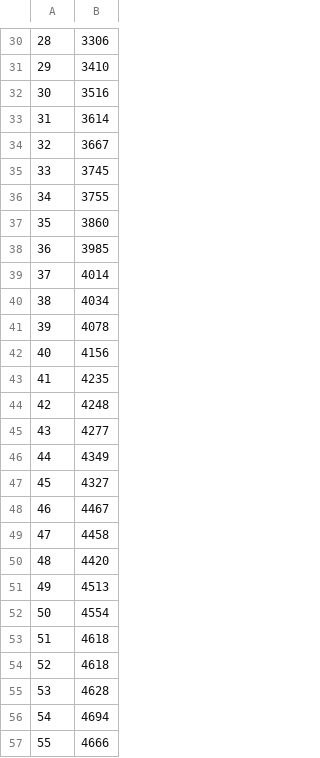
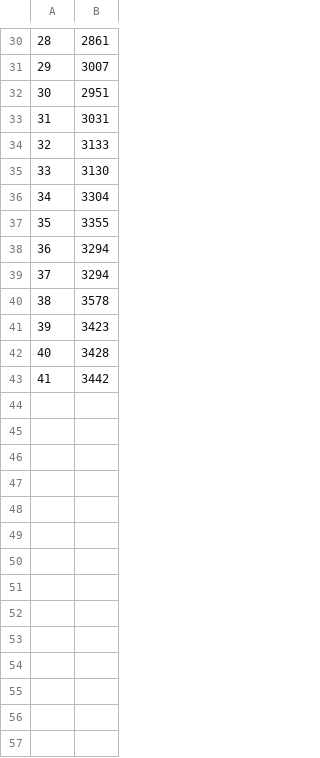
Before and after one commit to janursa/CppyABM, a CSV file: examples/python/cell_count.csv, drawn as a sheet; only a part is shown, gaps mark what is left out; the diff covers the shown part only.

```diff
--- a/examples/python/cell_count.csv
+++ b/examples/python/cell_count.csv
@@ -30,28 +30,14 @@
-28,3306
-29,3410
-30,3516
-31,3614
-32,3667
-33,3745
-34,3755
-35,3860
-36,3985
-37,4014
-38,4034
-39,4078
-40,4156
-41,4235
-42,4248
-43,4277
-44,4349
-45,4327
-46,4467
-47,4458
-48,4420
-49,4513
-50,4554
-51,4618
-52,4618
-53,4628
-54,4694
-55,4666
+28,2861
+29,3007
+30,2951
+31,3031
+32,3133
+33,3130
+34,3304
+35,3355
+36,3294
+37,3294
+38,3578
+39,3423
+40,3428
+41,3442
```
Also changed, not shown: 26 removed rows and 28 edited cells elsewhere in this file, examples/python/ECM.csv, 18 other files.
